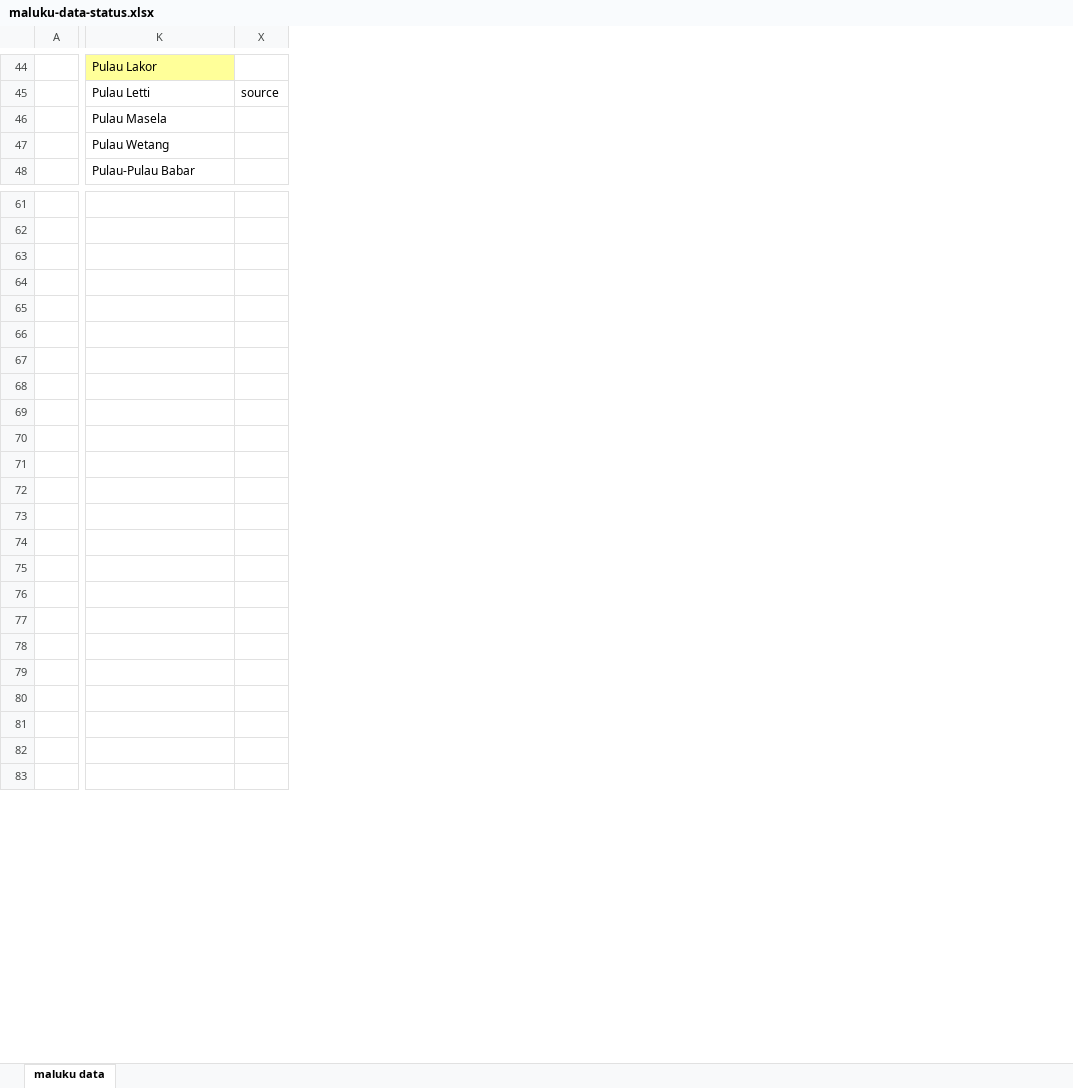
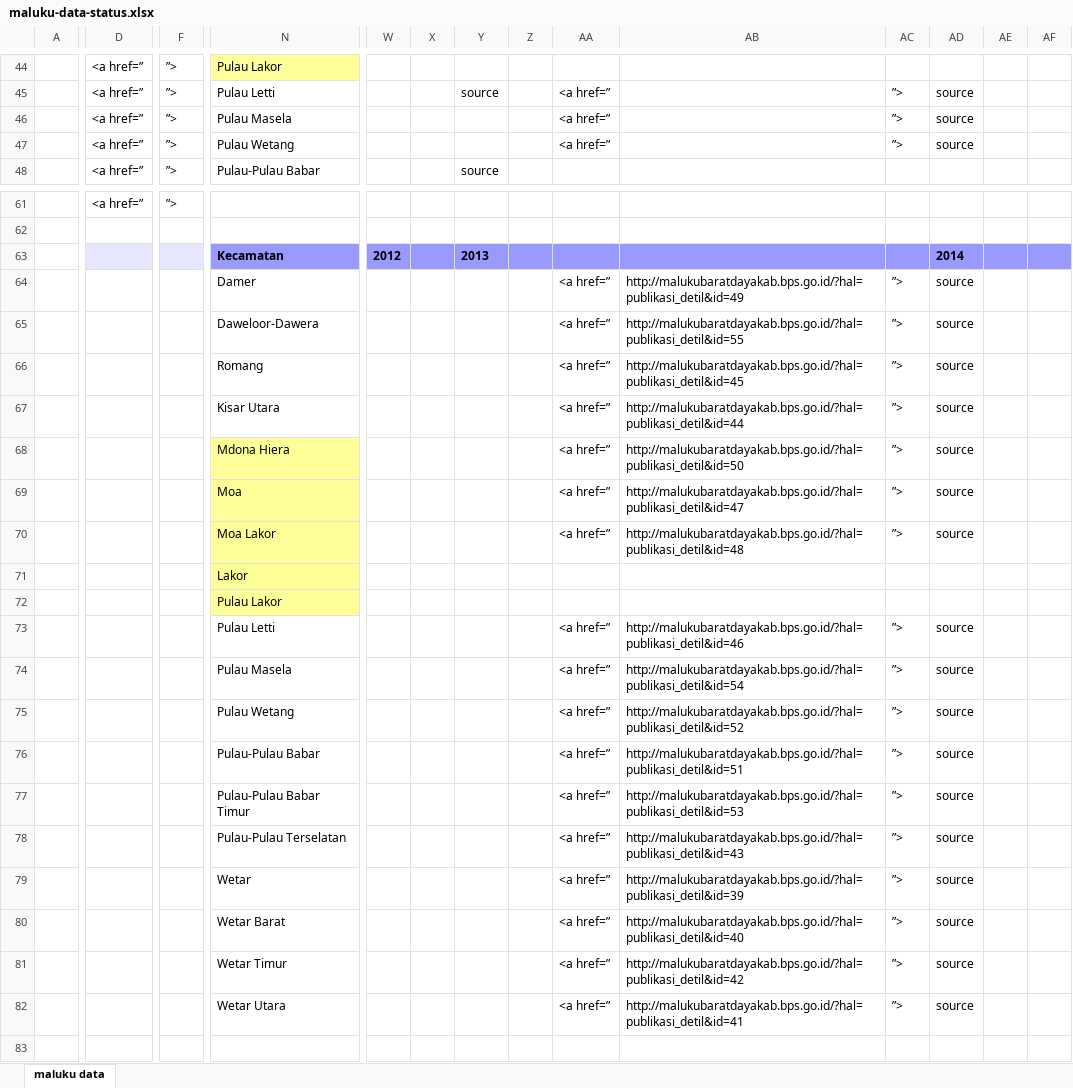
Before and after one commit to aaronkyle/social-development, an Excel workbook: data/IDN_census-survey/maluku-data-status.xlsx, sheet maluku data, drawn as a sheet; only a part is shown, gaps mark what is left out; values as stored, in another font and other column widths than the file's, no borders; removed rows and columns are numbered as before the commit, all else as after; rows hold the shown columns only; the diff covers the shown part only; the diff names each change by its address in the sheet, - before the commit and + after, or states it on an @@ line.

Commit message:
structuring html around new draft table

```diff
--- a/data/IDN_census-survey/maluku-data-status.xlsx (sheet maluku data)
+++ b/data/IDN_census-survey/maluku-data-status.xlsx (sheet maluku data)
+column D, rows 44-48: all <a href=”; row 61: <a href=”
@@ column F unhidden, rows 44-48: all ”>; row 61: ”> @@
@@ column W unhidden, empty @@
+column X, empty
+column Y, rows 45-48: source |  |  | source
+column Z, empty
+column AA, rows 45-47: all <a href=”; rows 73-82: all <a href=”
+column AB, rows 73-82: http://malukubaratdayakab.bps.go.id/?hal=publikasi_detil&id=46 | http://malukubaratdayakab.bps.go.id/?hal=publikasi_detil&id=54 | http://malukubaratdayakab.bps.go.id/?hal=publikasi_detil&id=52 | http://malukubaratdayakab.bps.go.id/?hal=publikasi_detil&id=51 | http://malukubaratdayakab.bps.go.id/?hal=publikasi_detil&id=53 | http://malukubaratdayakab.bps.go.id/?hal=publikasi_detil&id=43 | http://malukubaratdayakab.bps.go.id/?hal=publikasi_detil&id=39 | http://malukubaratdayakab.bps.go.id/?hal=publikasi_detil&id=40 | http://malukubaratdayakab.bps.go.id/?hal=publikasi_detil&id=42 | http://malukubaratdayakab.bps.go.id/?hal=publikasi_detil&id=41
+column AC, rows 45-47: all ”>; rows 73-82: all ”>
+column AE, empty
+column AF, empty
-AD46:AD47: (empty)
+AD46:AD47: source
-row 63: (empty)
-row 64: (empty)
-row 65: (empty)
-row 66: (empty)
-row 67: (empty)
-row 68: (empty)
-row 69: (empty)
-row 70: (empty)
+row 63:  |  |  | Kecamatan | 2012 |  | 2013 |  |  |  |  | 2014
+row 64:  |  |  | Damer |  |  |  |  | <a href=” | http://malukubaratdayakab.bps.go.id/?hal=publikasi_detil&id=49 | ”> | source
+row 65:  |  |  | Daweloor-Dawera |  |  |  |  | <a href=” | http://malukubaratdayakab.bps.go.id/?hal=publikasi_detil&id=55 | ”> | source
+row 66:  |  |  | Romang |  |  |  |  | <a href=” | http://malukubaratdayakab.bps.go.id/?hal=publikasi_detil&id=45 | ”> | source
+row 67:  |  |  | Kisar Utara |  |  |  |  | <a href=” | http://malukubaratdayakab.bps.go.id/?hal=publikasi_detil&id=44 | ”> | source
+row 68:  |  |  | Mdona Hiera |  |  |  |  | <a href=” | http://malukubaratdayakab.bps.go.id/?hal=publikasi_detil&id=50 | ”> | source
+row 69:  |  |  | Moa |  |  |  |  | <a href=” | http://malukubaratdayakab.bps.go.id/?hal=publikasi_detil&id=47 | ”> | source
+row 70:  |  |  | Moa Lakor |  |  |  |  | <a href=” | http://malukubaratdayakab.bps.go.id/?hal=publikasi_detil&id=48 | ”> | source
-N71: (empty)
+N71: Lakor
-N71:N72 fill: none
+N71:N72 fill: #FFFF99
-N72: (empty)
+N72: Pulau Lakor
-N73: (empty)
+N73: Pulau Letti
-AD73:AD82: (empty)
+AD73:AD82: source
-N74: (empty)
+N74: Pulau Masela
-N75: (empty)
+N75: Pulau Wetang
-N76: (empty)
+N76: Pulau-Pulau Babar
-N77: (empty)
+N77: Pulau-Pulau Babar Timur
-N78: (empty)
+N78: Pulau-Pulau Terselatan
-N79: (empty)
+N79: Wetar
-N80: (empty)
+N80: Wetar Barat
-N81: (empty)
+N81: Wetar Timur
-N82: (empty)
+N82: Wetar Utara
```
Also changed, not shown: 5 added columns, 3 edited cells and cell formats elsewhere in this sheet, hidden cells, 1 other file.
